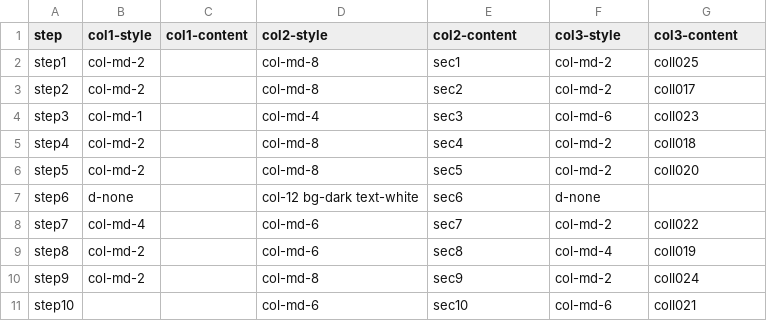
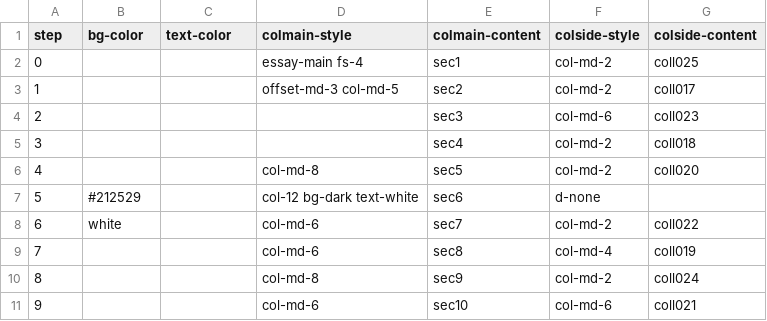
Before and after one commit to thecdil/tender-spaces, a CSV file: _data/braid.csv, drawn as a sheet.

```diff
--- a/_data/braid.csv
+++ b/_data/braid.csv
@@ -1,11 +1,11 @@
-step,col1-style,col1-content,col2-style,col2-content,col3-style,col3-content
-step1,col-md-2,,col-md-8,sec1,col-md-2,coll025
-step2,col-md-2,,col-md-8,sec2,col-md-2,coll017
-step3,col-md-1,,col-md-4,sec3,col-md-6,coll023
-step4,col-md-2,,col-md-8,sec4,col-md-2,coll018
-step5,col-md-2,,col-md-8,sec5,col-md-2,coll020
-step6,d-none,,col-12 bg-dark text-white,sec6,d-none,
-step7,col-md-4,,col-md-6,sec7,col-md-2,coll022
-step8,col-md-2,,col-md-6,sec8,col-md-4,coll019
-step9,col-md-2,,col-md-8,sec9,col-md-2,coll024
-step10,,,col-md-6,sec10,col-md-6,coll021
+step,bg-color,text-color,colmain-style,colmain-content,colside-style,colside-content
+0,,,essay-main fs-4,sec1,col-md-2,coll025
+1,,,offset-md-3 col-md-5,sec2,col-md-2,coll017
+2,,,,sec3,col-md-6,coll023
+3,,,,sec4,col-md-2,coll018
+4,,,col-md-8,sec5,col-md-2,coll020
+5,#212529,,col-12 bg-dark text-white,sec6,d-none,
+6,white,,col-md-6,sec7,col-md-2,coll022
+7,,,col-md-6,sec8,col-md-4,coll019
+8,,,col-md-8,sec9,col-md-2,coll024
+9,,,col-md-6,sec10,col-md-6,coll021
```
Also changed, not shown: _data/gaetane.csv, objects/object_list.csv, 51 other files.
